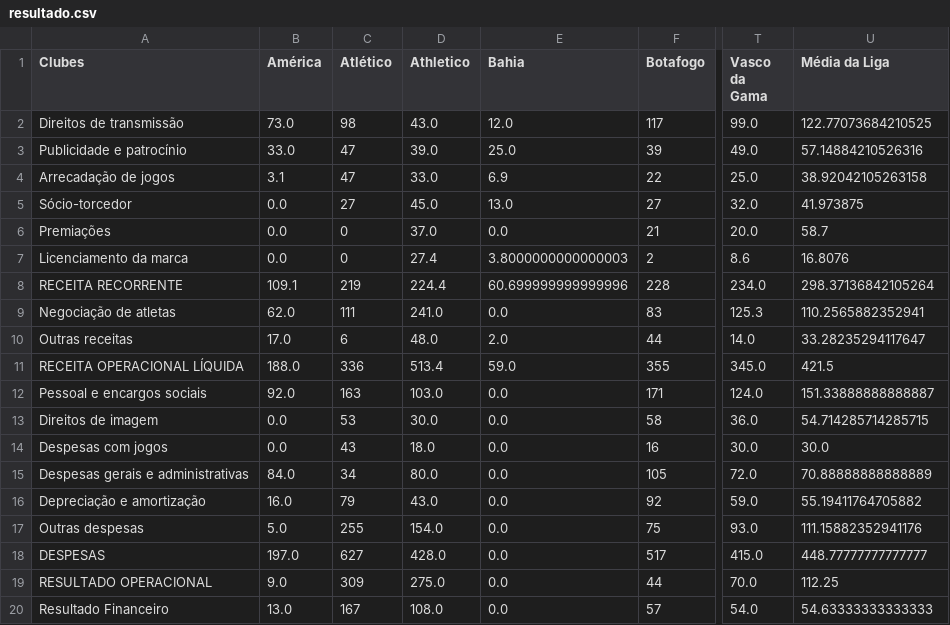
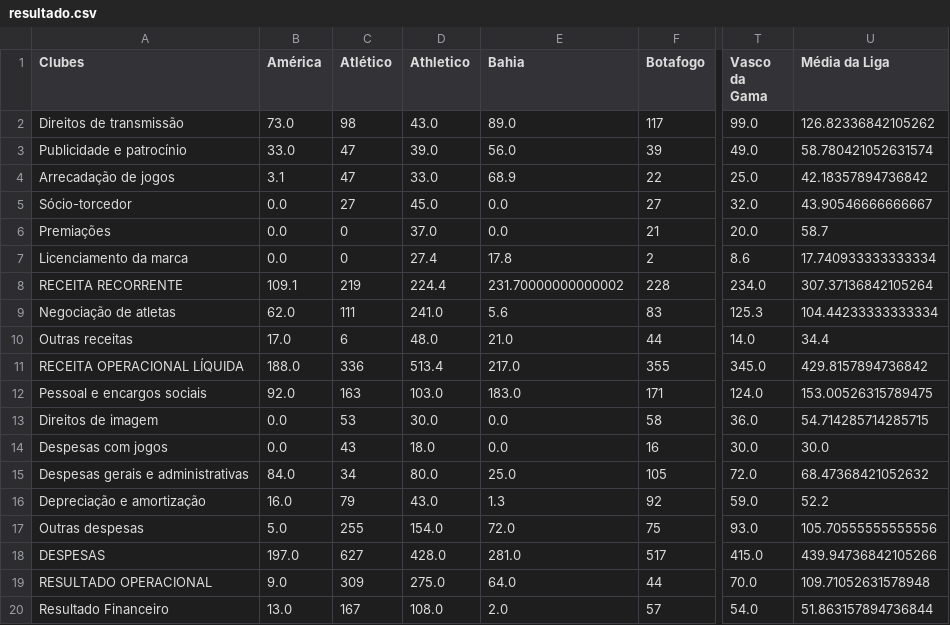
Before and after one commit to JAmerico1898/Financials, a CSV file: resultado.csv, drawn as a sheet; only a part is shown, gaps mark what is left out; the diff covers the shown part only; the diff names each change by its address in the sheet, - before the commit and + after, or states it on an @@ line.

```diff
--- a/resultado.csv
+++ b/resultado.csv
-E2 (Bahia): 12.0
+E2 (Bahia): 89.0
-U2 (Média da Liga): 122.77073684210525
+U2 (Média da Liga): 126.82336842105262
-E3 (Bahia): 25.0
+E3 (Bahia): 56.0
-U3 (Média da Liga): 57.14884210526316
+U3 (Média da Liga): 58.780421052631574
-E4 (Bahia): 6.9
+E4 (Bahia): 68.9
-U4 (Média da Liga): 38.92042105263158
+U4 (Média da Liga): 42.18357894736842
-E5 (Bahia): 13.0
+E5 (Bahia): 0.0
-U5 (Média da Liga): 41.973875
+U5 (Média da Liga): 43.90546666666667
-E7 (Bahia): 3.8000000000000003
+E7 (Bahia): 17.8
-U7 (Média da Liga): 16.8076
+U7 (Média da Liga): 17.740933333333334
-E8 (Bahia): 60.699999999999996
+E8 (Bahia): 231.70000000000002
-U8 (Média da Liga): 298.37136842105264
+U8 (Média da Liga): 307.37136842105264
-E9 (Bahia): 0.0
+E9 (Bahia): 5.6
-U9 (Média da Liga): 110.2565882352941
+U9 (Média da Liga): 104.44233333333334
-E10 (Bahia): 2.0
+E10 (Bahia): 21.0
-U10 (Média da Liga): 33.28235294117647
+U10 (Média da Liga): 34.4
-E11 (Bahia): 59.0
+E11 (Bahia): 217.0
-U11 (Média da Liga): 421.5
+U11 (Média da Liga): 429.8157894736842
-E12 (Bahia): 0.0
+E12 (Bahia): 183.0
-U12 (Média da Liga): 151.33888888888887
+U12 (Média da Liga): 153.00526315789475
-E15 (Bahia): 0.0
+E15 (Bahia): 25.0
-U15 (Média da Liga): 70.88888888888889
+U15 (Média da Liga): 68.47368421052632
-E16 (Bahia): 0.0
+E16 (Bahia): 1.3
-U16 (Média da Liga): 55.19411764705882
+U16 (Média da Liga): 52.2
-E17 (Bahia): 0.0
+E17 (Bahia): 72.0
-U17 (Média da Liga): 111.15882352941176
+U17 (Média da Liga): 105.70555555555556
-E18 (Bahia): 0.0
+E18 (Bahia): 281.0
-U18 (Média da Liga): 448.77777777777777
+U18 (Média da Liga): 439.94736842105266
-E19 (Bahia): 0.0
+E19 (Bahia): 64.0
-U19 (Média da Liga): 112.25
+U19 (Média da Liga): 109.71052631578948
-E20 (Bahia): 0.0
+E20 (Bahia): 2.0
-U20 (Média da Liga): 54.63333333333333
+U20 (Média da Liga): 51.863157894736844
```
Also changed, not shown: 8 edited cells elsewhere in this file, Painel_Cte (2).csv, caixa.csv, 2 other files.
